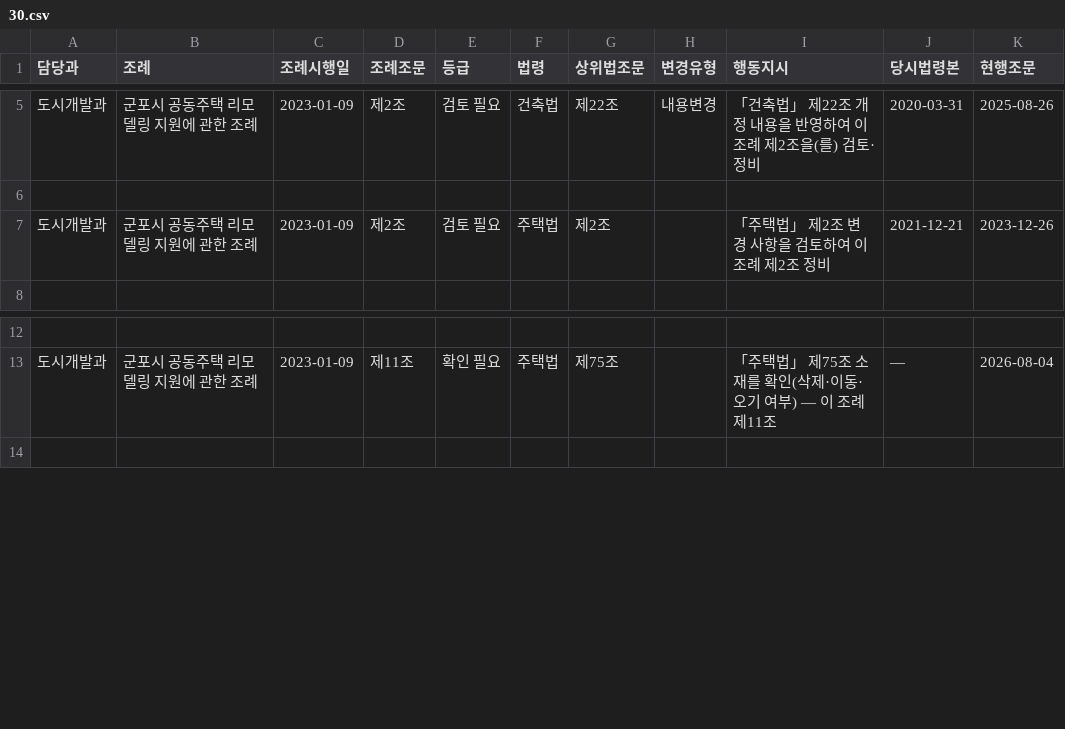
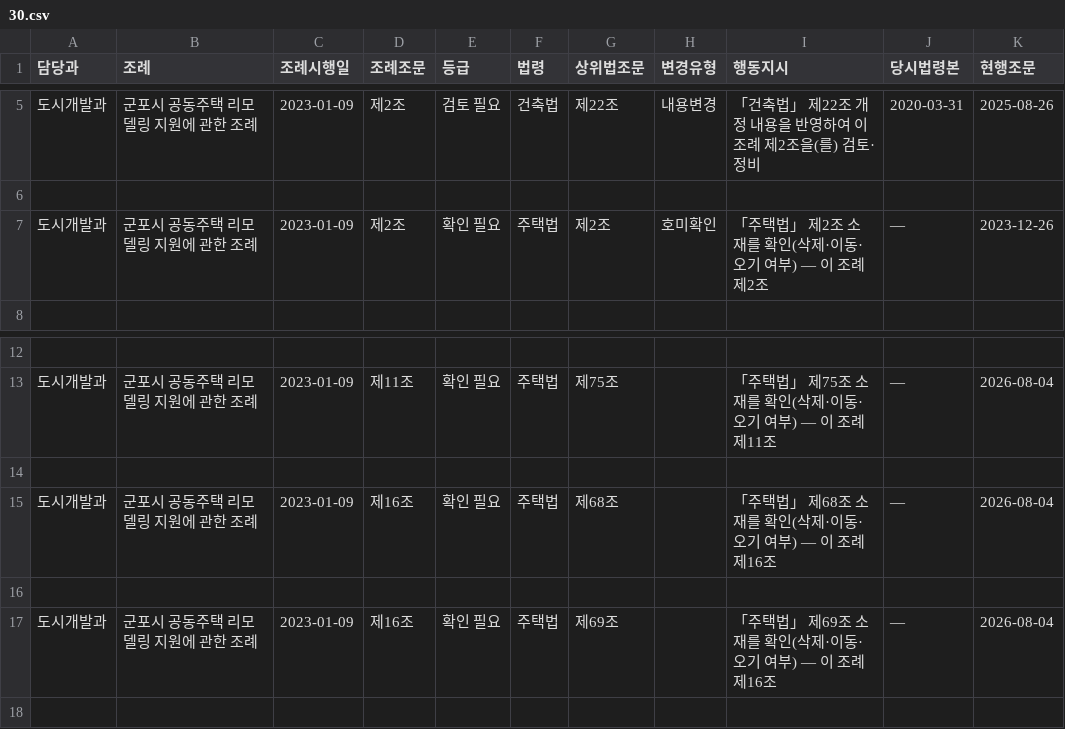
Before and after one commit to sura140705-crypto/gunpolaw-view, a CSV file: dept_report/30.csv, drawn as a sheet; only a part is shown, gaps mark what is left out.

```diff
--- a/dept_report/30.csv
+++ b/dept_report/30.csv
@@ -6,3 +6,3 @@
 
-도시개발과,군포시 공동주택 리모델링 지원에 관한 조례,2023-01-09,제2조,검토 필요,주택법,제2조,,「주택법」 제2조 변경 사항을 검토하여 이 조례 제2조 정비,2021-12-21,2023-12-26
+도시개발과,군포시 공동주택 리모델링 지원에 관한 조례,2023-01-09,제2조,확인 필요,주택법,제2조,호미확인,「주택법」 제2조 소재를 확인(삭제·이동·오기 여부) — 이 조례 제2조,—,2023-12-26
 
@@ -13,2 +13,6 @@
 도시개발과,군포시 공동주택 리모델링 지원에 관한 조례,2023-01-09,제11조,확인 필요,주택법,제75조,,「주택법」 제75조 소재를 확인(삭제·이동·오기 여부) — 이 조례 제11조,—,2026-08-04
+
+도시개발과,군포시 공동주택 리모델링 지원에 관한 조례,2023-01-09,제16조,확인 필요,주택법,제68조,,「주택법」 제68조 소재를 확인(삭제·이동·오기 여부) — 이 조례 제16조,—,2026-08-04
+
+도시개발과,군포시 공동주택 리모델링 지원에 관한 조례,2023-01-09,제16조,확인 필요,주택법,제69조,,「주택법」 제69조 소재를 확인(삭제·이동·오기 여부) — 이 조례 제16조,—,2026-08-04
 
```
Also changed, not shown: dept_report/0.csv, dept_report/16.csv, 19 other files.
